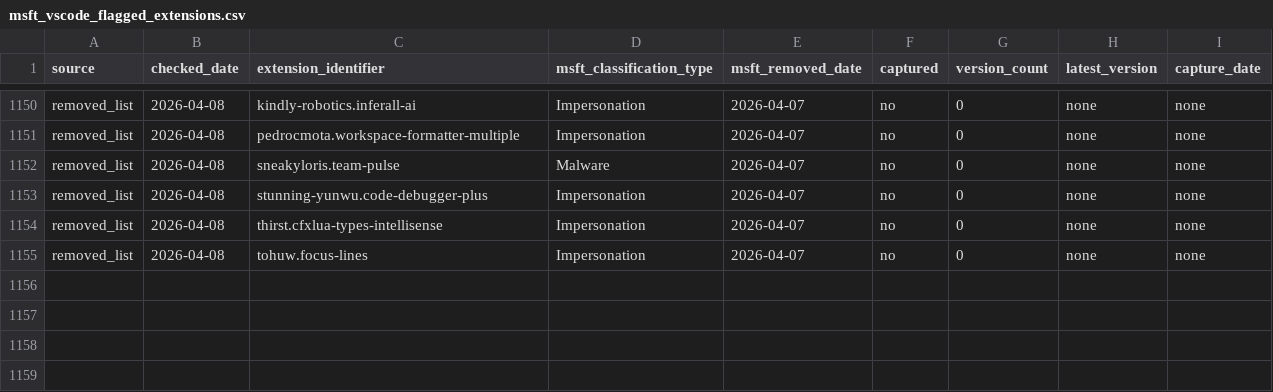
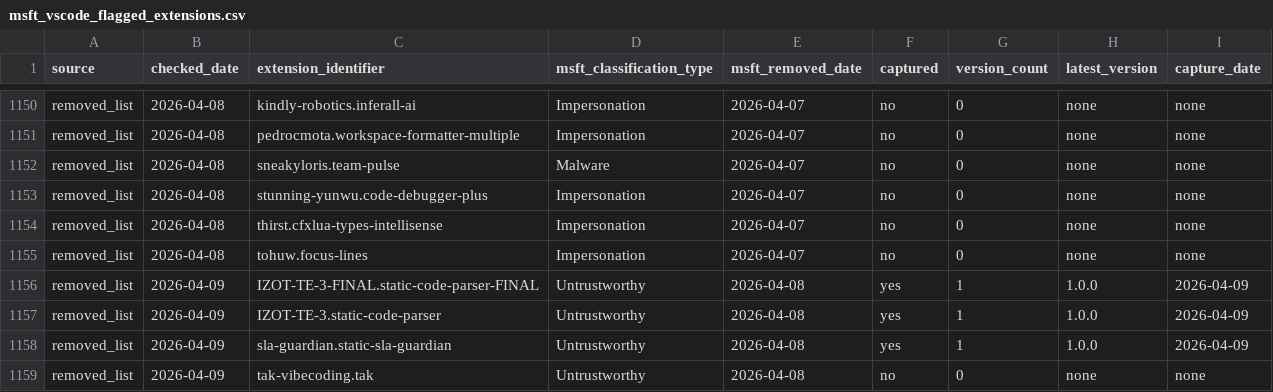
Before and after one commit to kalachkar/vsmex, a CSV file: metadata/msft_vscode_flagged_extensions.csv, drawn as a sheet; only a part is shown, gaps mark what is left out; the diff names each change by its address in the sheet, - before the commit and + after, or states it on an @@ line.

Commit message:
sync: +4 new flagged extensions

```diff
--- a/metadata/msft_vscode_flagged_extensions.csv
+++ b/metadata/msft_vscode_flagged_extensions.csv
+row 1156: removed_list | 2026-04-09 | IZOT-TE-3-FINAL.static-code-parser-FINAL | Untrustworthy | 2026-04-08 | yes | 1 | 1.0.0 | 2026-04-09
+row 1157: removed_list | 2026-04-09 | IZOT-TE-3.static-code-parser | Untrustworthy | 2026-04-08 | yes | 1 | 1.0.0 | 2026-04-09
+row 1158: removed_list | 2026-04-09 | sla-guardian.static-sla-guardian | Untrustworthy | 2026-04-08 | yes | 1 | 1.0.0 | 2026-04-09
+row 1159: removed_list | 2026-04-09 | tak-vibecoding.tak | Untrustworthy | 2026-04-08 | no | 0 | none | none
```
